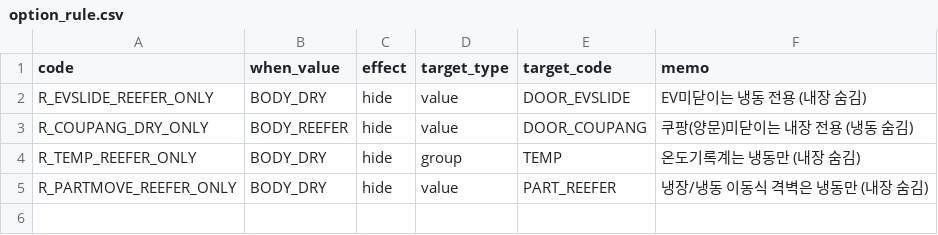
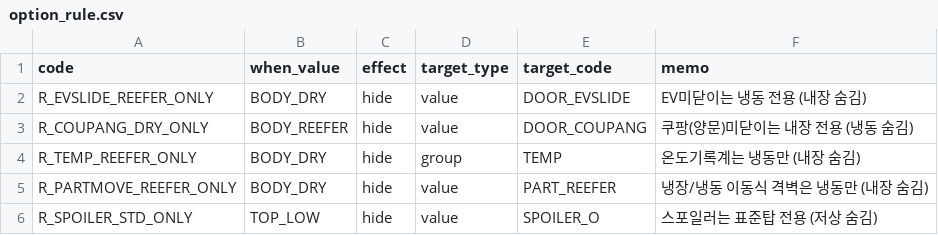
Before and after one commit to EVNSolution/buildup-ev, a CSV file: db/seed/option_rule.csv, drawn as a sheet.

Commit message:
fix(quote): 온도기록계 복구 + 스포일러 표준탑 전용
- TEMP_O가 가격코드이자 사용자값인데 내부 _PRICEKEY(비활성)로 중복 기록돼
  사용자 그룹 TEMP에서 사라졌음 → 온도기록계 토글 미표시. 내부코드에서
  사용자 노출 코드(TEMP_O 등) 제외해 TEMP_O를 TEMP 그룹(active)으로 복구.
- 스포일러 표준탑 전용 규칙 추가(R_SPOILER_STD_ONLY: 저상 시 숨김).
  기존엔 규칙이 없어 저상에서도 스포일러가 떴음.

```diff
--- a/db/seed/option_rule.csv
+++ b/db/seed/option_rule.csv
@@ -5 +5,2 @@ R_TEMP_REEFER_ONLY,BODY_DRY,hide,group,TEMP,온도기록계는 냉동만 (내장
 R_PARTMOVE_REEFER_ONLY,BODY_DRY,hide,value,PART_REEFER,냉장/냉동 이동식 격벽은 냉동만 (내장 숨김)
+R_SPOILER_STD_ONLY,TOP_LOW,hide,value,SPOILER_O,스포일러는 표준탑 전용 (저상 숨김)
```
Also changed, not shown: db/seed/option_value.csv.
